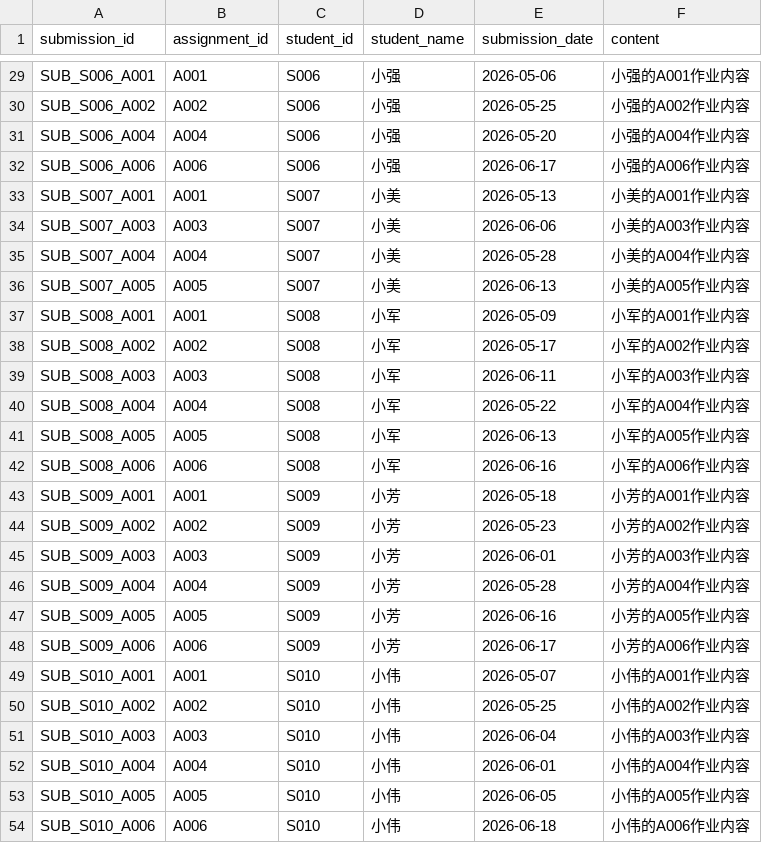
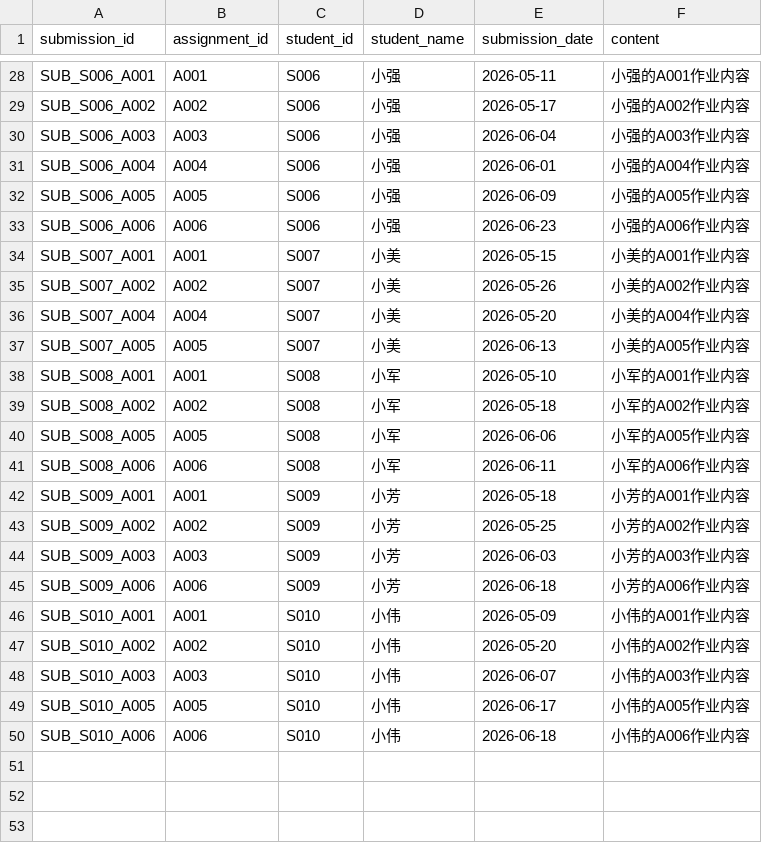
Before and after one commit to makabaka-boop/sxd-1136, a CSV file: data/submissions.csv, drawn as a sheet; only a part is shown, gaps mark what is left out; removed rows and columns are numbered as before the commit, all else as after; the diff covers the shown part only; the diff names each change by its address in the sheet, - before the commit and + after, or states it on an @@ line.

```diff
--- a/data/submissions.csv
+++ b/data/submissions.csv
-E28 (submission_date): 2026-05-06
+E28 (submission_date): 2026-05-11
-E29 (submission_date): 2026-05-25
+E29 (submission_date): 2026-05-17
+row 30: SUB_S006_A003 | A003 | S006 | 小强 | 2026-06-04 | 小强的A003作业内容
-E31 (submission_date): 2026-05-20
+E31 (submission_date): 2026-06-01
+row 32: SUB_S006_A005 | A005 | S006 | 小强 | 2026-06-09 | 小强的A005作业内容
-E33 (submission_date): 2026-06-17
+E33 (submission_date): 2026-06-23
-E34 (submission_date): 2026-05-13
+E34 (submission_date): 2026-05-15
-A35 (submission_id): SUB_S007_A003
+A35 (submission_id): SUB_S007_A002
-B35 (assignment_id): A003
+B35 (assignment_id): A002
-E35 (submission_date): 2026-06-06
+E35 (submission_date): 2026-05-26
-F35 (content): 小美的A003作业内容
+F35 (content): 小美的A002作业内容
-E36 (submission_date): 2026-05-28
+E36 (submission_date): 2026-05-20
-E38 (submission_date): 2026-05-09
+E38 (submission_date): 2026-05-10
-E39 (submission_date): 2026-05-17
+E39 (submission_date): 2026-05-18
-row 39: SUB_S008_A003 | A003 | S008 | 小军 | 2026-06-11 | 小军的A003作业内容
-row 40: SUB_S008_A004 | A004 | S008 | 小军 | 2026-05-22 | 小军的A004作业内容
-E40 (submission_date): 2026-06-13
+E40 (submission_date): 2026-06-06
-E41 (submission_date): 2026-06-16
+E41 (submission_date): 2026-06-11
-E43 (submission_date): 2026-05-23
+E43 (submission_date): 2026-05-25
-E44 (submission_date): 2026-06-01
+E44 (submission_date): 2026-06-03
-row 46: SUB_S009_A004 | A004 | S009 | 小芳 | 2026-05-28 | 小芳的A004作业内容
-row 47: SUB_S009_A005 | A005 | S009 | 小芳 | 2026-06-16 | 小芳的A005作业内容
-E45 (submission_date): 2026-06-17
+E45 (submission_date): 2026-06-18
-E46 (submission_date): 2026-05-07
+E46 (submission_date): 2026-05-09
-E47 (submission_date): 2026-05-25
+E47 (submission_date): 2026-05-20
-E48 (submission_date): 2026-06-04
+E48 (submission_date): 2026-06-07
-row 52: SUB_S010_A004 | A004 | S010 | 小伟 | 2026-06-01 | 小伟的A004作业内容
-E49 (submission_date): 2026-06-05
+E49 (submission_date): 2026-06-17
```
Also changed, not shown: 2 added rows, 3 removed rows and 22 edited cells elsewhere in this file, data/activity.csv, data/grading.csv, 5 other files.
